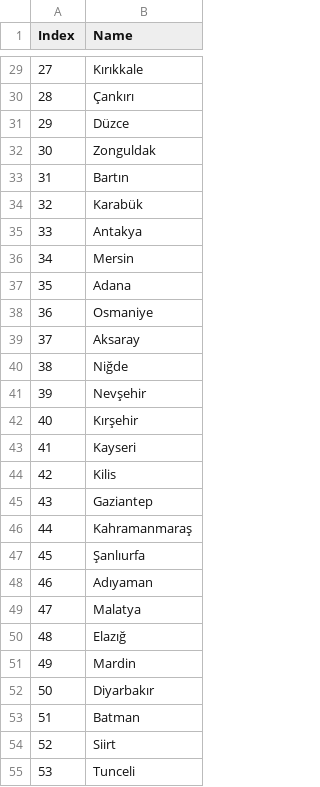
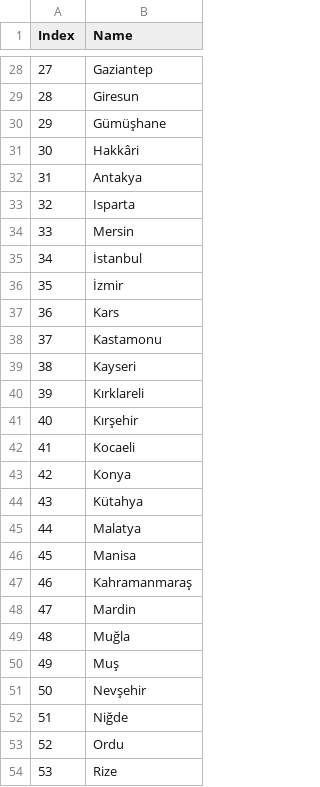
Before and after one commit to alperimo/tsp_ga, a CSV file: data/tsp81cities_names.csv, drawn as a sheet; only a part is shown, gaps mark what is left out; the diff covers the shown part only.

```diff
--- a/data/tsp81cities_names.csv
+++ b/data/tsp81cities_names.csv
@@ -29,27 +28,27 @@ Index,Name
-27,Kırıkkale
-28,Çankırı
-29,Düzce
-30,Zonguldak
-31,Bartın
-32,Karabük
-33,Antakya
-34,Mersin
-35,Adana
-36,Osmaniye
-37,Aksaray
-38,Niğde
-39,Nevşehir
+27,Gaziantep
+28,Giresun
+29,Gümüşhane
+30,Hakkâri
+31,Antakya
+32,Isparta
+33,Mersin
+34,İstanbul
+35,İzmir
+36,Kars
+37,Kastamonu
+38,Kayseri
+39,Kırklareli
 40,Kırşehir
-41,Kayseri
-42,Kilis
-43,Gaziantep
-44,Kahramanmaraş
-45,Şanlıurfa
-46,Adıyaman
-47,Malatya
-48,Elazığ
-49,Mardin
-50,Diyarbakır
-51,Batman
-52,Siirt
-53,Tunceli
+41,Kocaeli
+42,Konya
+43,Kütahya
+44,Malatya
+45,Manisa
+46,Kahramanmaraş
+47,Mardin
+48,Muğla
+49,Muş
+50,Nevşehir
+51,Niğde
+52,Ordu
+53,Rize
```
Also changed, not shown: 1 added row, 1 removed row and 53 edited cells elsewhere in this file, data/tsp81cities_coords.csv, 1 other file.
